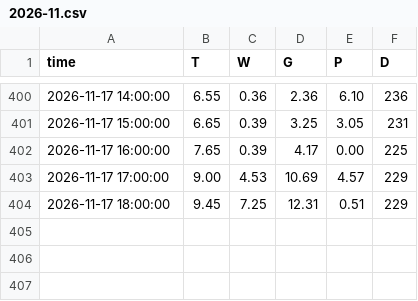
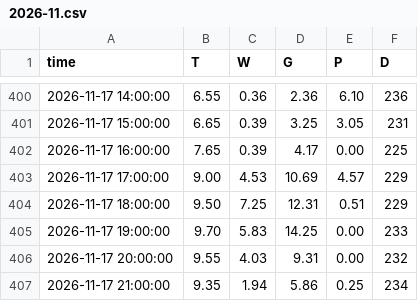
Before and after one commit to v56vw49hhf-jpg/lipno-pocasi, a CSV file: data/stanice/cerna/2026-11.csv, drawn as a sheet; only a part is shown, gaps mark what is left out.

```diff
--- a/data/stanice/cerna/2026-11.csv
+++ b/data/stanice/cerna/2026-11.csv
@@ -403,2 +403,5 @@ time,T,W,G,P,D
 2026-11-17 17:00:00,9.00,4.53,10.69,4.57,229
-2026-11-17 18:00:00,9.45,7.25,12.31,0.51,229
+2026-11-17 18:00:00,9.50,7.25,12.31,0.51,229
+2026-11-17 19:00:00,9.70,5.83,14.25,0.00,233
+2026-11-17 20:00:00,9.55,4.03,9.31,0.00,232
+2026-11-17 21:00:00,9.35,1.94,5.86,0.25,234
```
Also changed, not shown: 2 other files.
